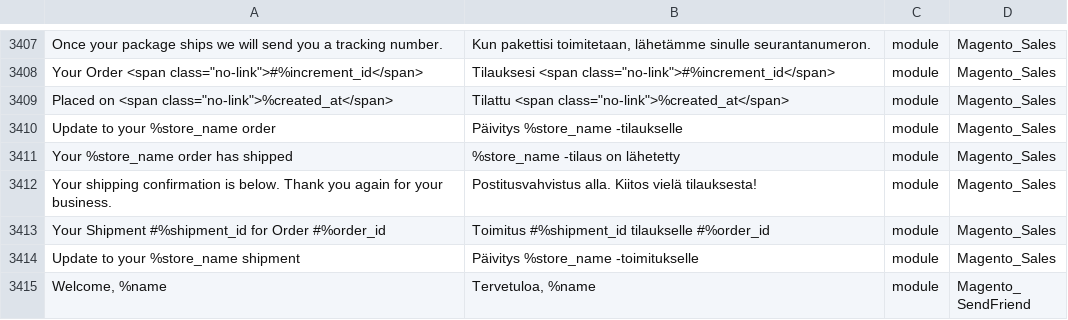
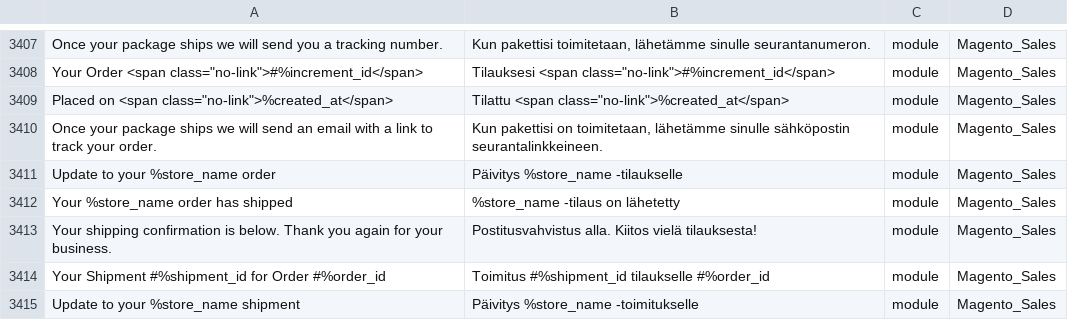
Before and after one commit to Magento2Translations/language_fi_fi, a CSV file: fi_FI.csv, drawn as a sheet; only a part is shown, gaps mark what is left out; the shorter side is filled out with more unchanged rows; the diff names each change by its address in the sheet, - before the commit and + after, or states it on an @@ line.

```diff
--- a/fi_FI.csv
+++ b/fi_FI.csv
+row 3410: Once your package ships we will send an email with a link to track your order. | Kun pakettisi on toimitetaan, lähetämme sinulle sähköpostin seurantalinkkeineen. | module | Magento_Sales
```
Also changed, not shown: 1 other file.
